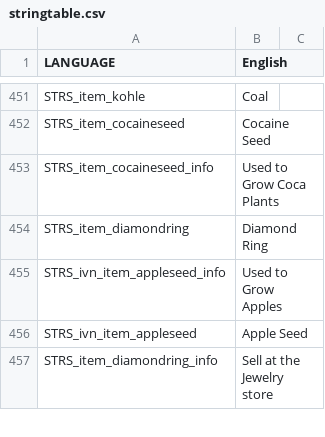
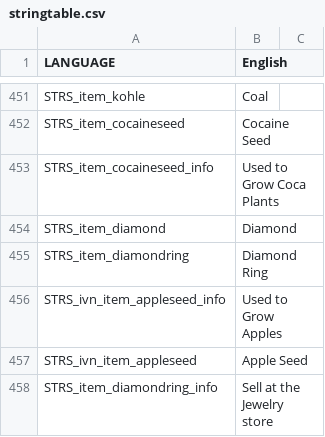
Before and after one commit to WeedMachine/DownUnder-2.0, a CSV file: stringtable.csv, drawn as a sheet; only a part is shown, gaps mark what is left out.

```diff
--- a/stringtable.csv
+++ b/stringtable.csv
@@ -453,2 +453,3 @@ STRS_item_cocaineseed,Cocaine Seed,
 STRS_item_cocaineseed_info,Used to Grow Coca Plants,
+STRS_item_diamond,Diamond,
 STRS_item_diamondring,Diamond Ring,
```
Also changed, not shown: 2 other files.
